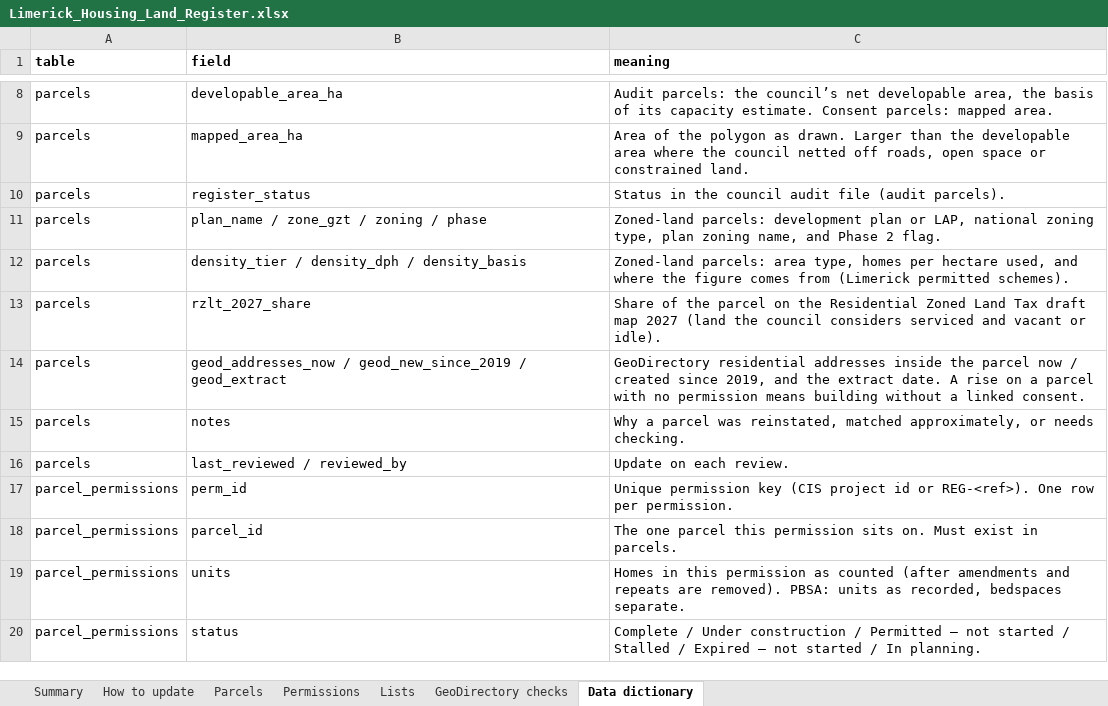
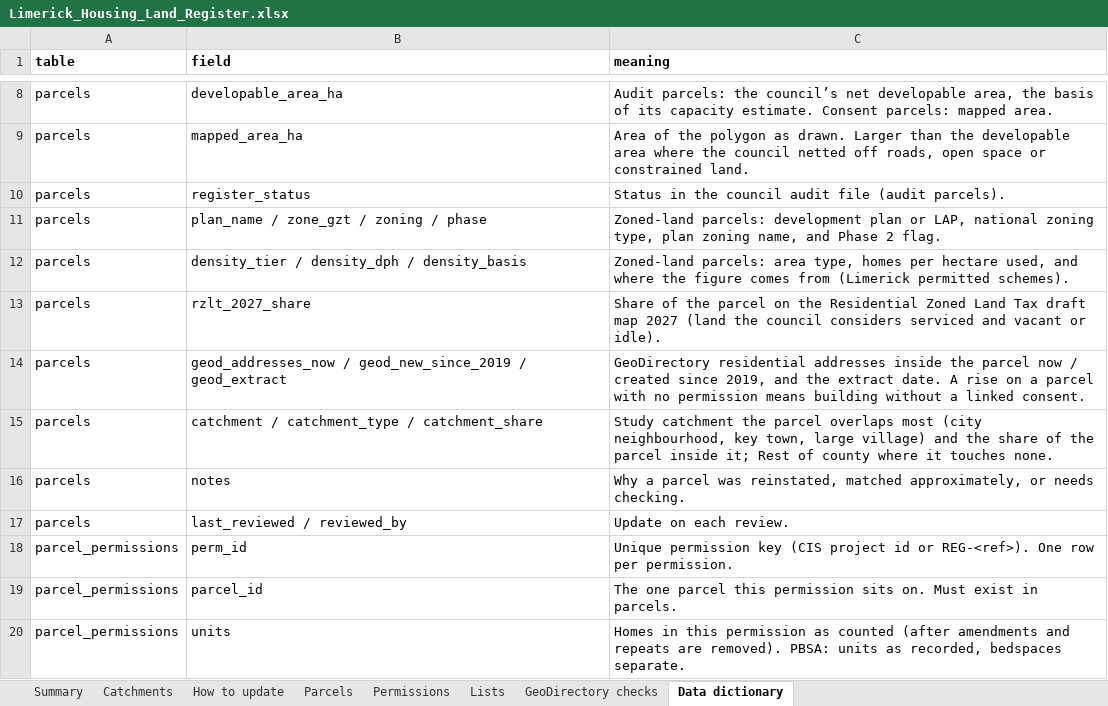
Before and after one commit to jaymes88/data, an Excel workbook: limerick_pipeline/register/Limerick_Housing_Land_Register.xlsx, sheet Data dictionary, drawn as a sheet; only a part is shown, gaps mark what is left out; the shorter side is filled out with more unchanged rows; values as stored, in another font and other column widths than the file's, no borders; the diff names each change by its address in the sheet, - before the commit and + after, or states it on an @@ line.

```diff
--- a/limerick_pipeline/register/Limerick_Housing_Land_Register.xlsx (sheet Data dictionary)
+++ b/limerick_pipeline/register/Limerick_Housing_Land_Register.xlsx (sheet Data dictionary)
+sheet tab: Catchments
+row 15: parcels | catchment / catchment_type / catchment_share | Study catchment the parcel overlaps most (city neighbourhood, key town, large village) and the share of the parcel inside it; Rest of county where it touches none.
```
Also changed, not shown: sheet Summary, sheet Parcels, sheet Permissions, formulas that keep their value, 4 other files.
